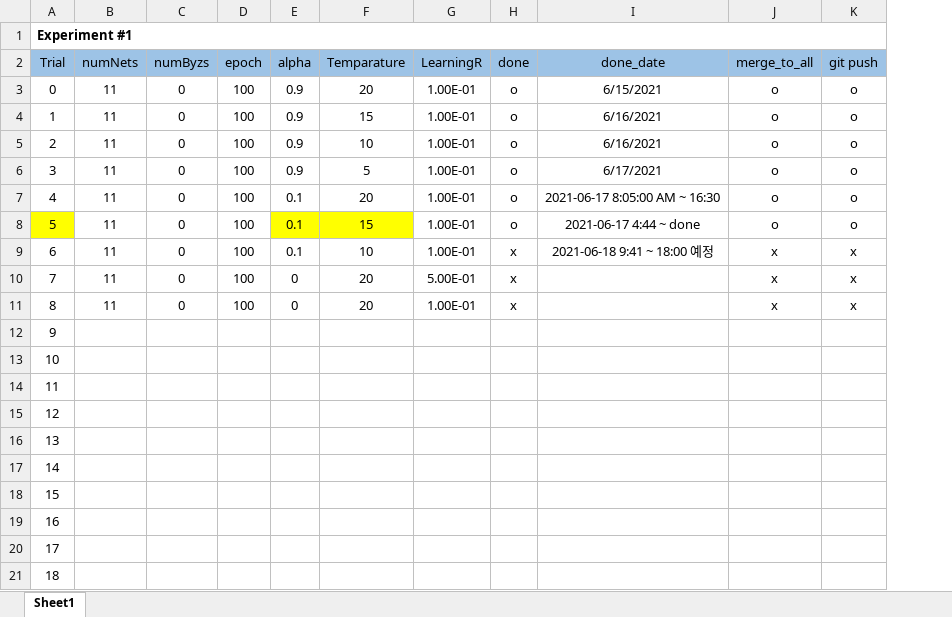
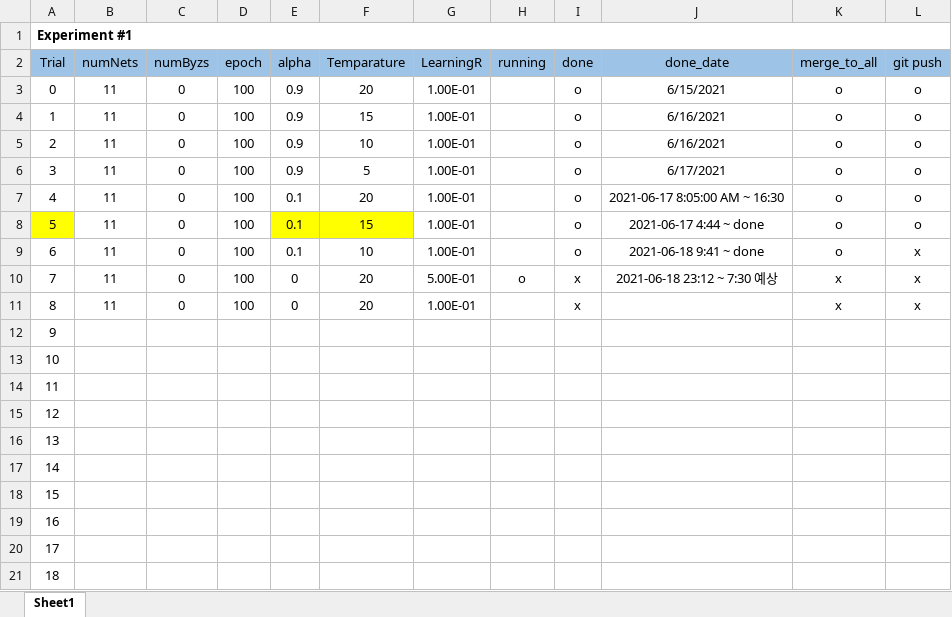
Before and after one commit to joonha97/learningEFL, an Excel workbook: KD_experiment/params.xlsx, sheet Sheet1, drawn as a sheet; values as stored, in another font and other column widths than the file's, no borders; addresses are those after the commit; the diff names each change by its address in the sheet, - before the commit and + after, or states it on an @@ line.

```diff
--- a/KD_experiment/params.xlsx (sheet Sheet1)
+++ b/KD_experiment/params.xlsx (sheet Sheet1)
+column H (running), row 10: o
-I9 (done): x
+I9 (done): o
-J9 (done_date): 2021-06-18 9:41 ~ 18:00 예정
+J9 (done_date): 2021-06-18 9:41 ~ done
-K9 (merge_to_all): x
+K9 (merge_to_all): o
-J10 (done_date): (empty)
+J10 (done_date): 2021-06-18 23:12 ~ 7:30 예상
```
Also changed, not shown: KD_experiment/all.xlsx, 43 other files.
